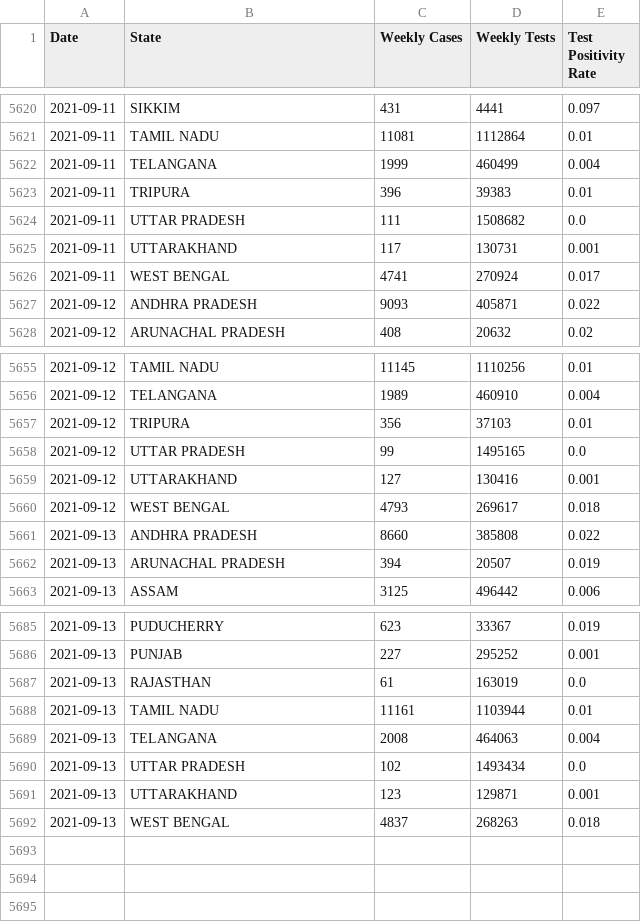
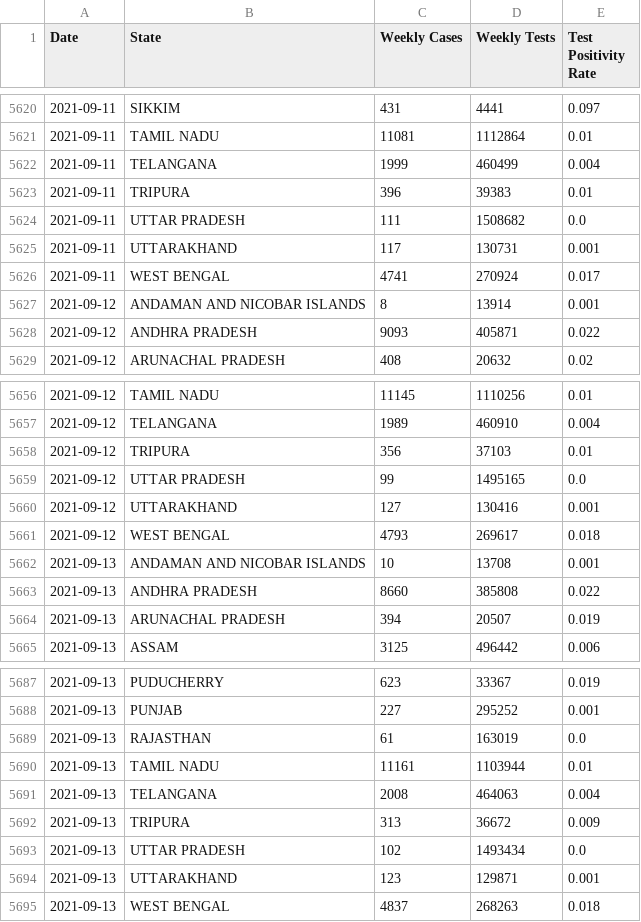
Before and after one commit to priva13/Covid-19_Bharat_records, a CSV file: statedata.csv, drawn as a sheet; only a part is shown, gaps mark what is left out; the diff names each change by its address in the sheet, - before the commit and + after, or states it on an @@ line.

```diff
--- a/statedata.csv
+++ b/statedata.csv
+row 5627: 2021-09-12 | ANDAMAN AND NICOBAR ISLANDS | 8 | 13914 | 0.001
+row 5662: 2021-09-13 | ANDAMAN AND NICOBAR ISLANDS | 10 | 13708 | 0.001
+row 5692: 2021-09-13 | TRIPURA | 313 | 36672 | 0.009
```
